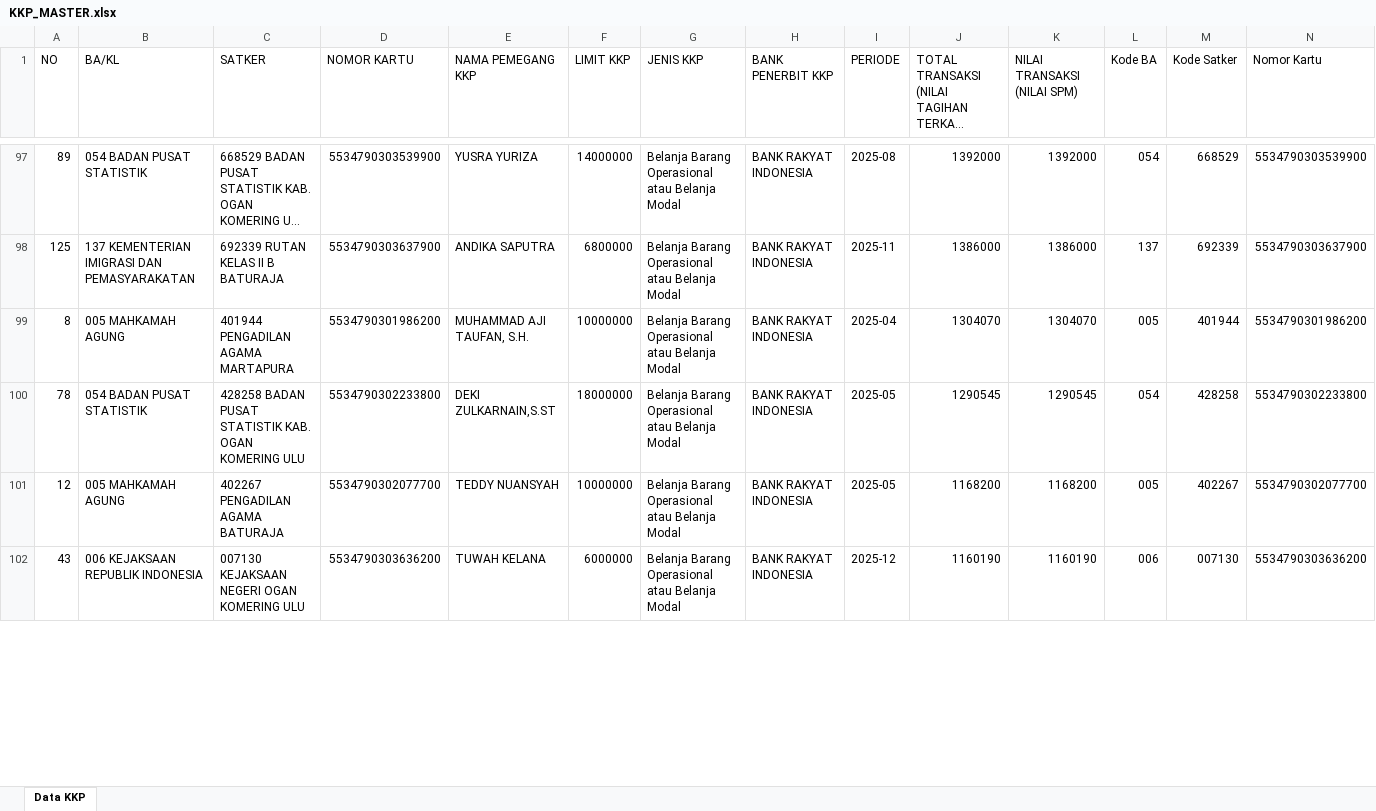
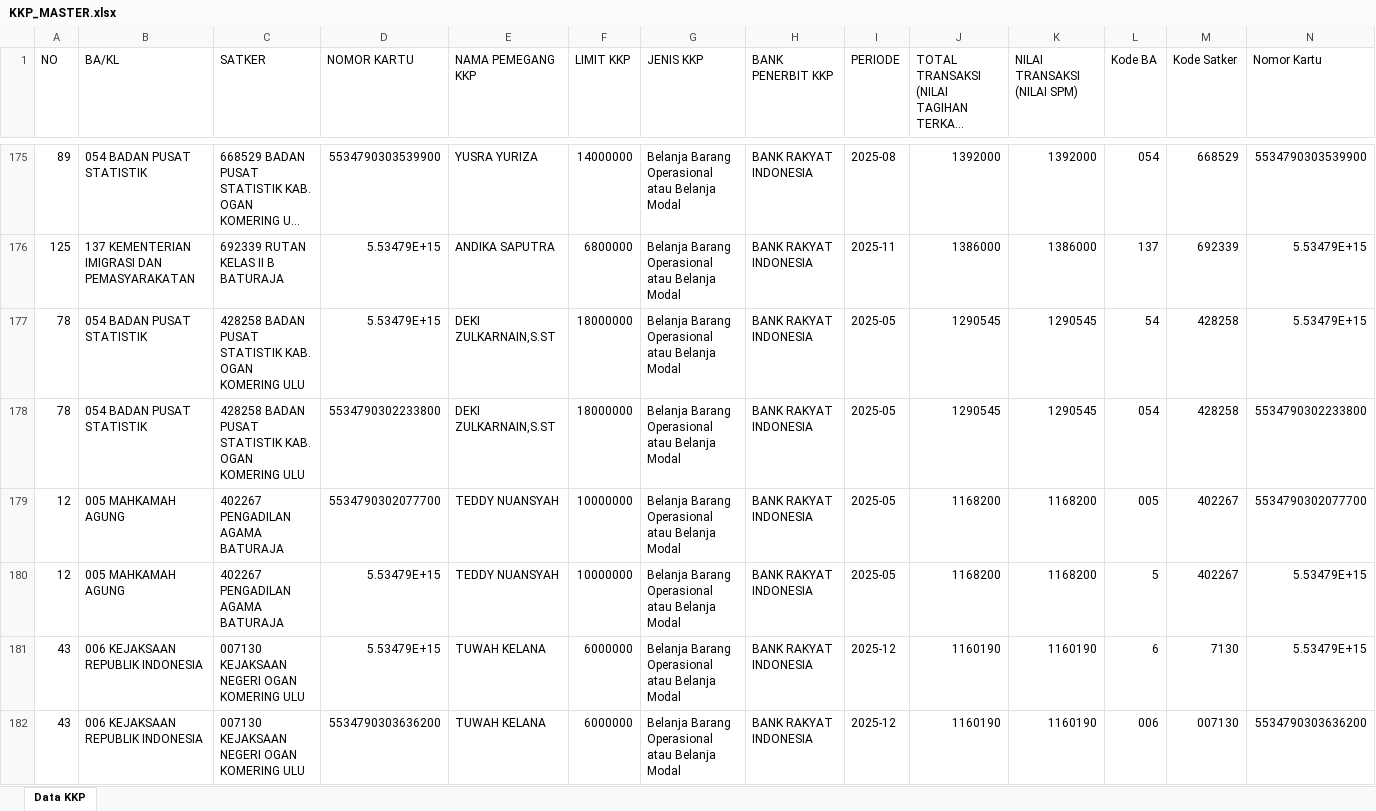
Before and after one commit to Diahayuningtyas092/IKPA_BATURAJA, an Excel workbook: data_kkp/KKP_MASTER.xlsx, sheet Data KKP, drawn as a sheet; only a part is shown, gaps mark what is left out; long unchanged cells end in …; values as stored, in another font and other column widths than the file's, no cell formats; removed rows and columns are numbered as before the commit, all else as after; the diff covers the shown part only; the diff names each change by its address in the sheet, - before the commit and + after, or states it on an @@ line.

```diff
--- a/data_kkp/KKP_MASTER.xlsx (sheet Data KKP)
+++ b/data_kkp/KKP_MASTER.xlsx (sheet Data KKP)
-D176 (NOMOR KARTU): 5534790303637900
+D176 (NOMOR KARTU): 5.53479E+15
-N176 (Nomor Kartu): 5534790303637900
+N176 (Nomor Kartu): 5.53479E+15
-row 99: 8 | 005 MAHKAMAH AGUNG | 401944 PENGADILAN AGAMA MARTAPURA | 5534790301986200 | MUHAMMAD AJI TAUFAN, S.H. | 10000000 | Belanja Barang Operasional atau Belanja Modal | BANK RAKYAT INDONESIA | 2025-04 | 1304070 | 1304070 | 005 | 401944 | 5534790301986200
+row 177: 78 | 054 BADAN PUSAT STATISTIK | 428258 BADAN PUSAT STATISTIK KAB. OGAN KOMERING ULU | 5.53479E+15 | DEKI ZULKARNAIN,S.ST | 18000000 | Belanja Barang Operasional atau Belanja Modal | BANK RAKYAT INDONESIA | 2025-05 | 1290545 | 1290545 | 54 | 428258 | 5.53479E+15
+row 180: 12 | 005 MAHKAMAH AGUNG | 402267 PENGADILAN AGAMA BATURAJA | 5.53479E+15 | TEDDY NUANSYAH | 10000000 | Belanja Barang Operasional atau Belanja Modal | BANK RAKYAT INDONESIA | 2025-05 | 1168200 | 1168200 | 5 | 402267 | 5.53479E+15
+row 181: 43 | 006 KEJAKSAAN REPUBLIK INDONESIA | 007130 KEJAKSAAN NEGERI OGAN KOMERING ULU | 5.53479E+15 | TUWAH KELANA | 6000000 | Belanja Barang Operasional atau Belanja Modal | BANK RAKYAT INDONESIA | 2025-12 | 1160190 | 1160190 | 6 | 7130 | 5.53479E+15
```
Also changed, not shown: 100 added rows, 9 removed rows, 1 moved row and 35 edited cells elsewhere in this sheet, cell formats.
